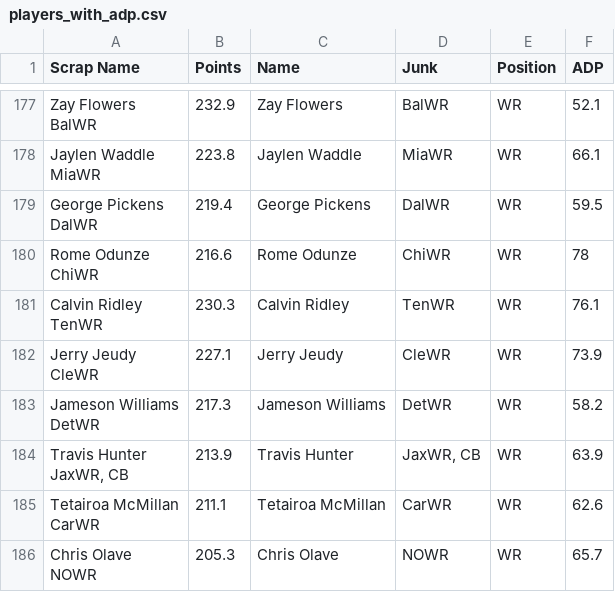
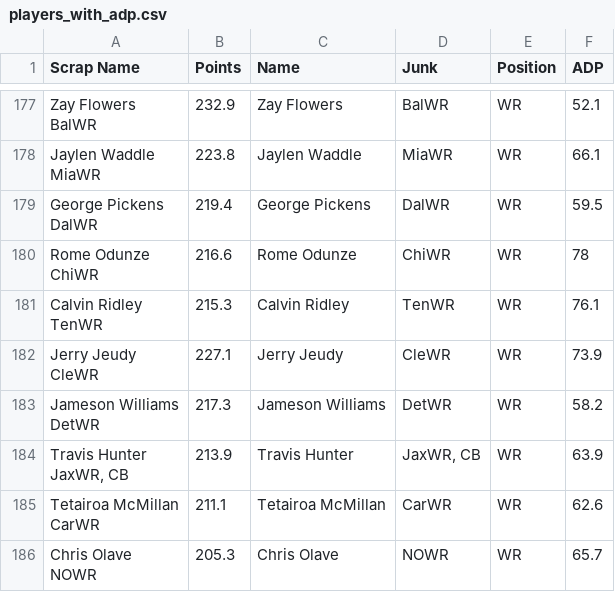
Before and after one commit to denislucey/fantasyIdeas, a CSV file: pillar_two/players_with_adp.csv, drawn as a sheet; only a part is shown, gaps mark what is left out.

```diff
--- a/pillar_two/players_with_adp.csv
+++ b/pillar_two/players_with_adp.csv
@@ -359,4 +359,4 @@ DalWR",219.4,George Pickens,DalWR,WR,59.5
 ChiWR",216.6,Rome Odunze,ChiWR,WR,78
-"Calvin Ridley
-TenWR",230.3,Calvin Ridley,TenWR,WR,76.1
+"Calvin Ridley
+TenWR",215.3,Calvin Ridley,TenWR,WR,76.1
 "Jerry Jeudy
```
Also changed, not shown: 3 other files.
